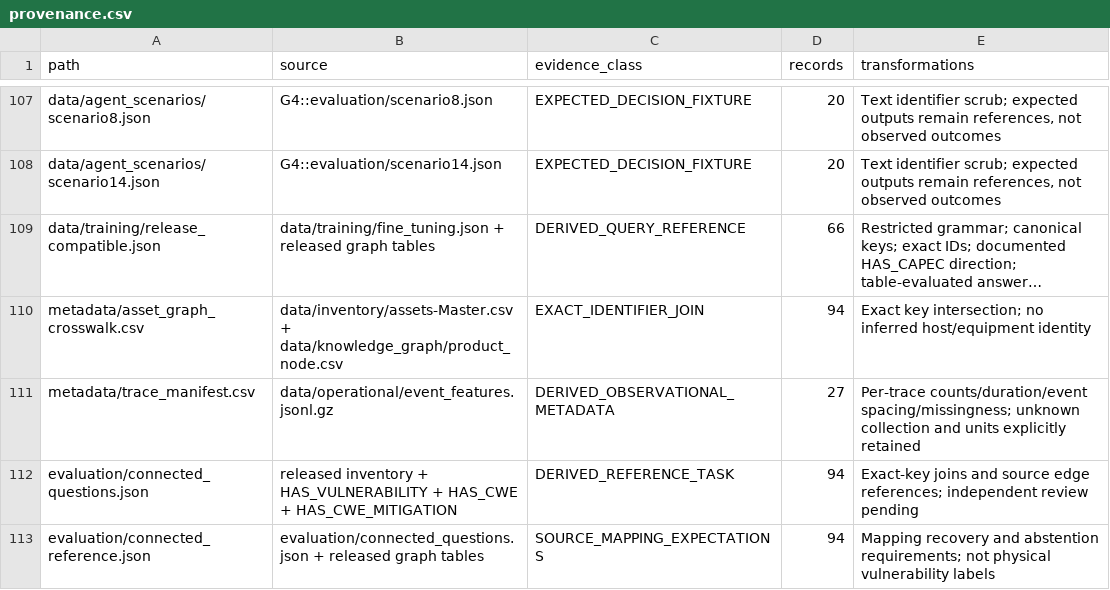
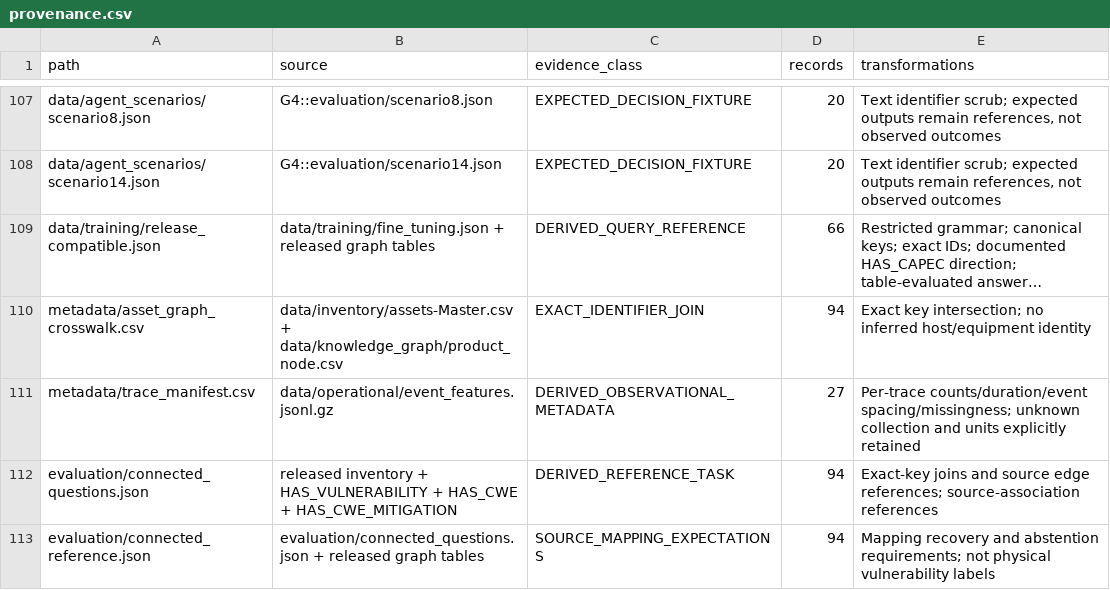
Before and after one commit to ahmadspm/industrial-cps-security-datasets, a CSV file: metadata/provenance.csv, drawn as a sheet; only a part is shown, gaps mark what is left out; long unchanged cells end in ….

```diff
--- a/metadata/provenance.csv
+++ b/metadata/provenance.csv
@@ -111,3 +111,3 @@ metadata/asset_graph_crosswalk.csv,data/inventory/assets-Master.csv + data/knowl
 metadata/trace_manifest.csv,data/operational/event_features.jsonl.gz,DERIVED_OBSERVATIONAL_METADATA,27,Per-trace counts/duration/event spacing/missingness; unknown collection and units explicitly retained
-evaluation/connected_questions.json,released inventory + HAS_VULNERABILITY + HAS_CWE + HAS_CWE_MITIGATION,DERIVED_REFERENCE_TASK,94,Exact-key joins and source edge references; independent review pending
+evaluation/connected_questions.json,released inventory + HAS_VULNERABILITY + HAS_CWE + HAS_CWE_MITIGATION,DERIVED_REFERENCE_TASK,94,Exact-key joins and source edge references; source-association references
 evaluation/connected_reference.json,evaluation/connected_questions.json + released graph tables,SOURCE_MAPPING_EXPECTATIONS,94,Mapping recovery and abstention requirements; not physical vulnerability labels
```
Also changed, not shown: metadata/research_file_map.csv, 35 other files.
